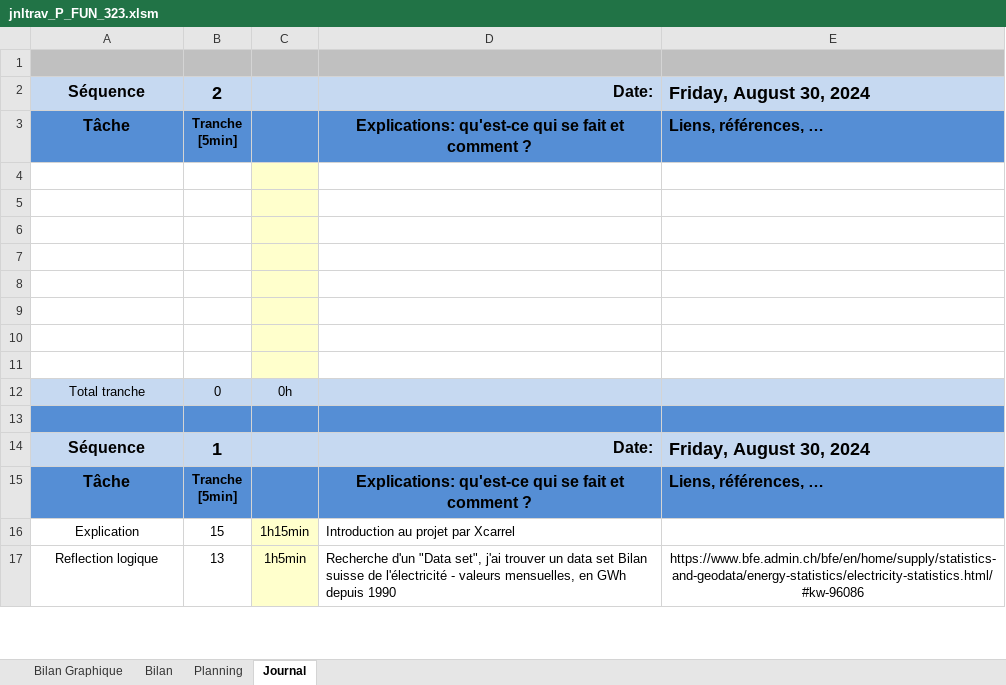
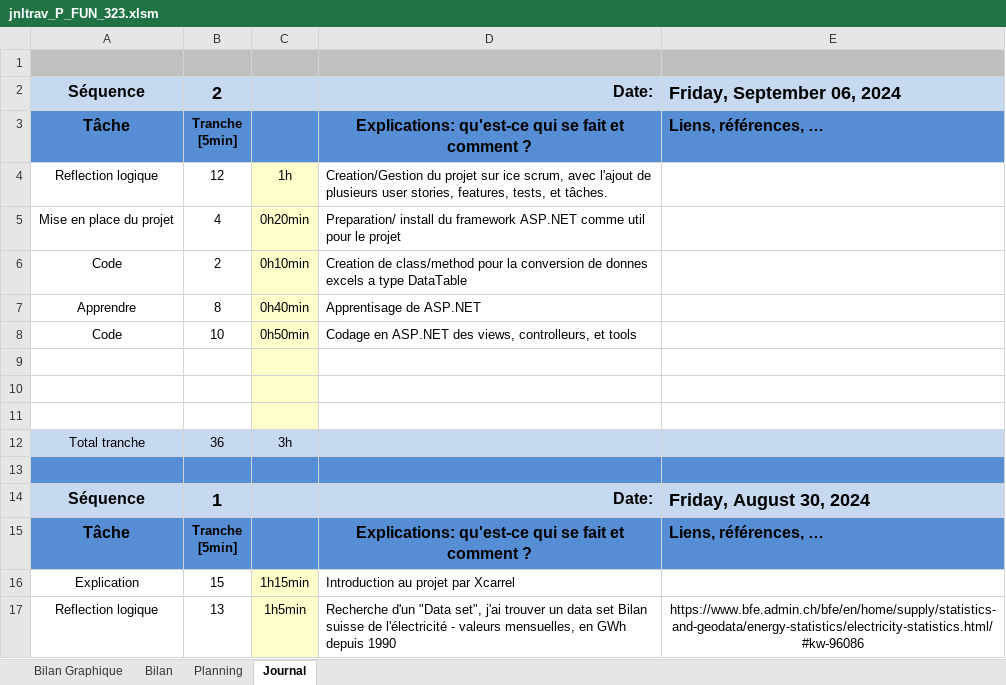
Before and after one commit to ethanschafstall/P_FUN_323, an Excel workbook: Docs/jnltrav_P_FUN_323.xlsm, sheet Journal, drawn as a sheet; only a part is shown; values as stored, in another font and other column widths than the file's, no borders; charts and pictures and conditional formats not drawn; removed rows and columns are numbered as before the commit, all else as after; the diff names each change by its address in the sheet, - before the commit and + after, or states it on an @@ line.

Commit message:
Updated jnlTrav
Added week 2 work log to jnlTrav

```diff
--- a/Docs/jnltrav_P_FUN_323.xlsm (sheet Journal)
+++ b/Docs/jnltrav_P_FUN_323.xlsm (sheet Journal)
-E2: Friday, August 30, 2024
+E2: Friday, September 06, 2024
+row 4: Reflection logique | 12 | 1h | Creation/Gestion du projet sur ice scrum, avec l'ajout de plusieurs user stories, features, tests, et tâches.
+row 5: Mise en place du projet | 4 | 0h20min | Preparation/ install du framework ASP.NET comme util pour le projet
+row 6: Code | 2 | 0h10min | Creation de class/method pour la conversion de donnes excels a type DataTable
+row 7: Apprendre | 8 | 0h40min | Apprentisage de ASP.NET
+row 8: Code | 10 | 0h50min | Codage en ASP.NET des views, controlleurs, et tools
-row 7: (empty)
-row 8: (empty)
-row 9: (empty)
-row 10: (empty)
-row 11: (empty)
-B12: 0
+B12: 36
-C12: 0h
+C12: 3h
```
Also changed, not shown: sheet Bilan Graphique, sheet Bilan, formulas that keep their value, charts or pictures.
